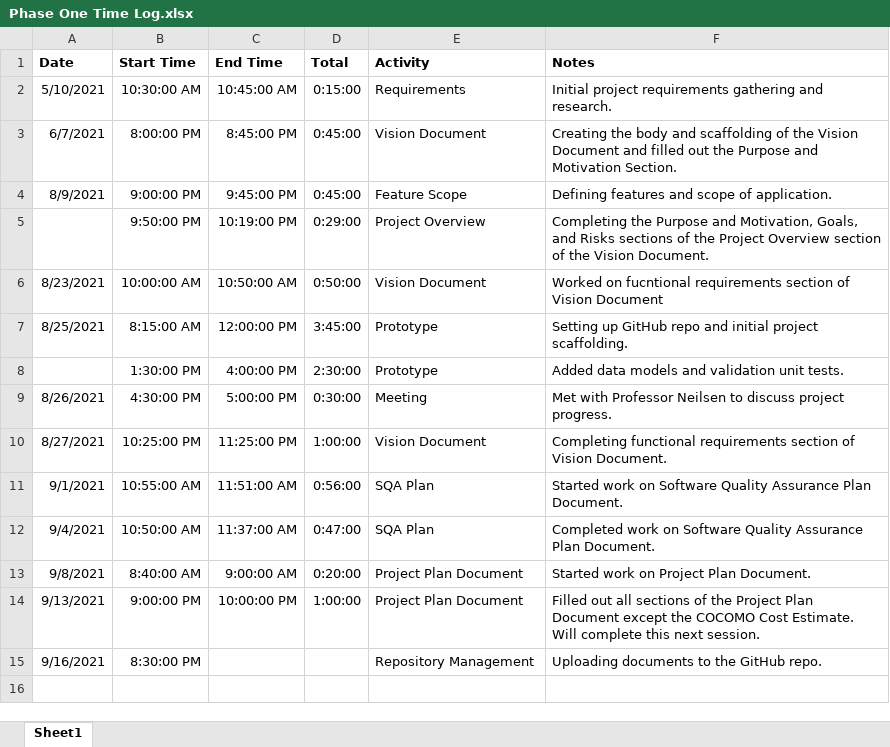
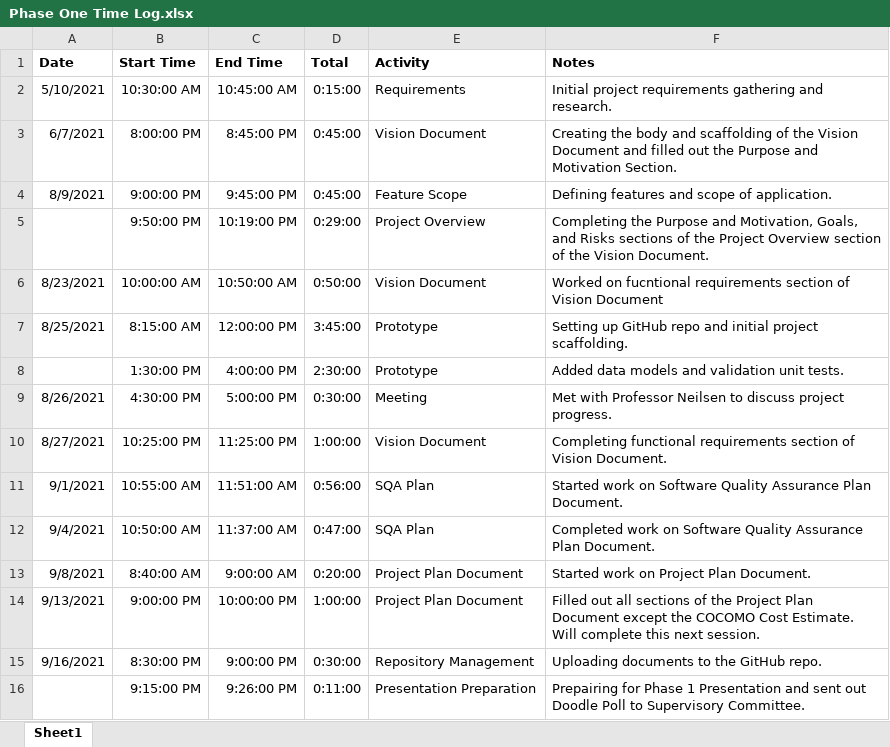
Before and after one commit to mikeblakeman/Planr, an Excel workbook: Phase 1 Documentation/Phase One Time Log.xlsx, sheet Sheet1, drawn as a sheet; values as stored, in another font and other column widths than the file's, no borders; the diff names each change by its address in the sheet, - before the commit and + after, or states it on an @@ line.

Commit message:
Updated Time Log

```diff
--- a/Phase 1 Documentation/Phase One Time Log.xlsx (sheet Sheet1)
+++ b/Phase 1 Documentation/Phase One Time Log.xlsx (sheet Sheet1)
-C15 (End Time): (empty)
+C15 (End Time): 9:00:00 PM
-D15 (Total): (empty)
+D15 (Total): 0:30:00
+row 16:  | 9:15:00 PM | 9:26:00 PM | 0:11:00 | Presentation Preparation | Prepairing for Phase 1 Presentation and sent out Doodle Poll to Supervisory Committee.
```
